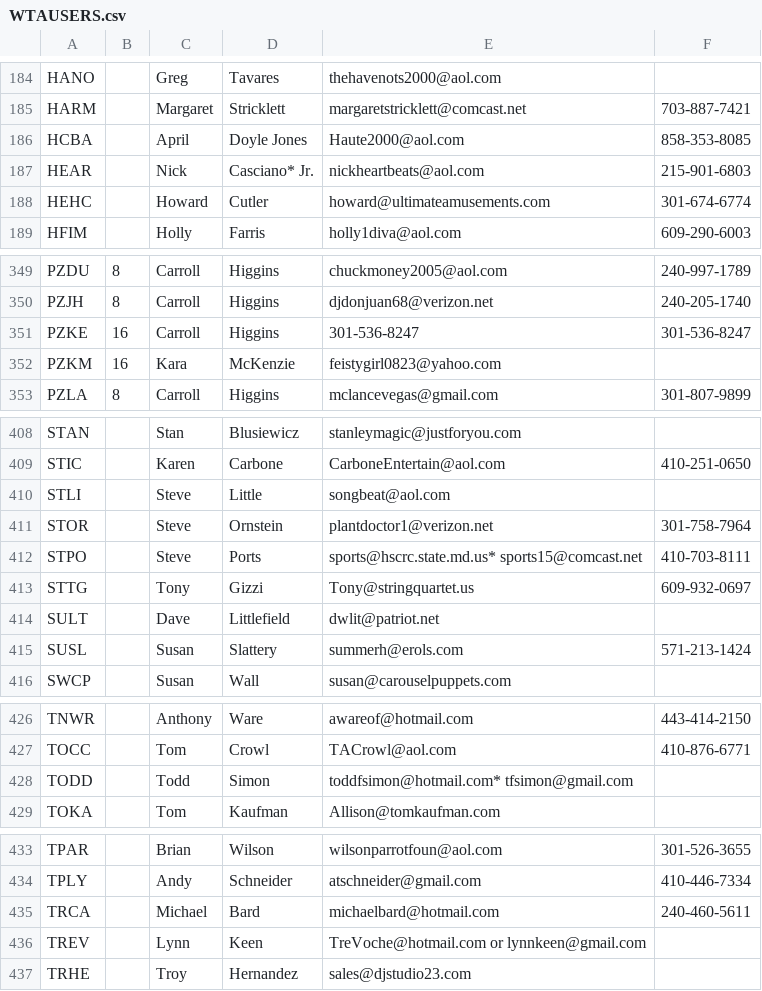
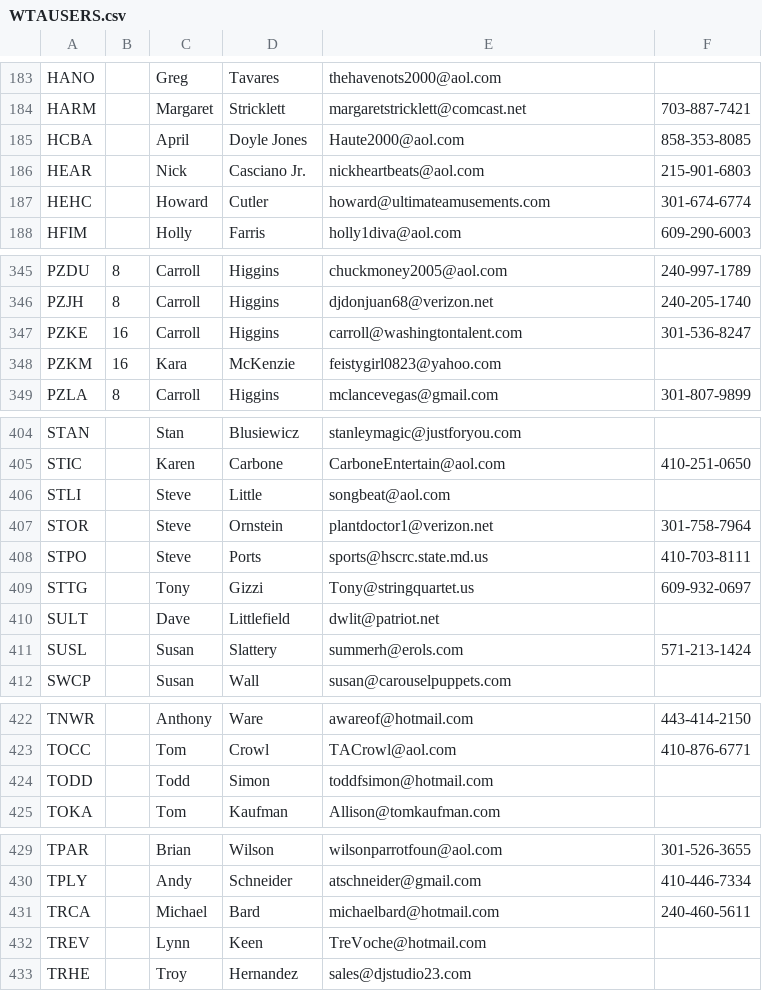
Before and after one commit to anrob/wtasystem, a CSV file: db/WTAUSERS.csv, drawn as a sheet; only a part is shown, gaps mark what is left out; the diff covers the shown part only.

```diff
--- a/db/WTAUSERS.csv
+++ b/db/WTAUSERS.csv
@@ -186,3 +185,3 @@ HARM||Margaret|Stricklett|margaretstricklett@comcast.net|703-887-7421
 HCBA||April|Doyle Jones|Haute2000@aol.com|858-353-8085
-HEAR||Nick|Casciano* Jr.|nickheartbeats@aol.com|215-901-6803
+HEAR||Nick|Casciano Jr.|nickheartbeats@aol.com|215-901-6803
 HEHC||Howard|Cutler|howard@ultimateamusements.com|301-674-6774
@@ -350,3 +346,3 @@ PZDU|8|Carroll|Higgins|chuckmoney2005@aol.com|240-997-1789
 PZJH|8|Carroll|Higgins|djdonjuan68@verizon.net|240-205-1740
-PZKE|16|Carroll|Higgins|301-536-8247|301-536-8247
+PZKE|16|Carroll|Higgins|carroll@washingtontalent.com|301-536-8247
 PZKM|16|Kara|McKenzie|feistygirl0823@yahoo.com|
@@ -411,3 +407,3 @@ STLI||Steve|Little|songbeat@aol.com|
 STOR||Steve|Ornstein|plantdoctor1@verizon.net|301-758-7964
-STPO||Steve|Ports|sports@hscrc.state.md.us* sports15@comcast.net|410-703-8111
+STPO||Steve|Ports|sports@hscrc.state.md.us|410-703-8111
 STTG||Tony|Gizzi|Tony@stringquartet.us|609-932-0697
@@ -427,3 +423,3 @@ TNWR||Anthony|Ware|awareof@hotmail.com|443-414-2150
 TOCC||Tom|Crowl|TACrowl@aol.com|410-876-6771
-TODD||Todd|Simon|toddfsimon@hotmail.com* tfsimon@gmail.com|
+TODD||Todd|Simon|toddfsimon@hotmail.com|
 TOKA||Tom|Kaufman|Allison@tomkaufman.com|
@@ -435,3 +431,3 @@ TPLY||Andy|Schneider|atschneider@gmail.com|410-446-7334
 TRCA||Michael|Bard|michaelbard@hotmail.com|240-460-5611
-TREV||Lynn|Keen|TreVoche@hotmail.com or lynnkeen@gmail.com|
+TREV||Lynn|Keen|TreVoche@hotmail.com|
 TRHE||Troy|Hernandez|sales@djstudio23.com|
```
Also changed, not shown: 4 removed rows and 10 edited cells elsewhere in this file.
